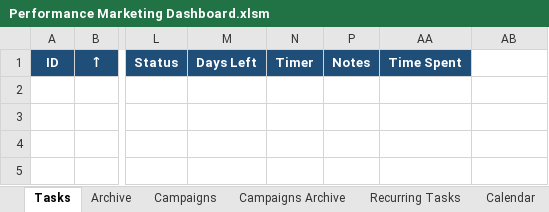
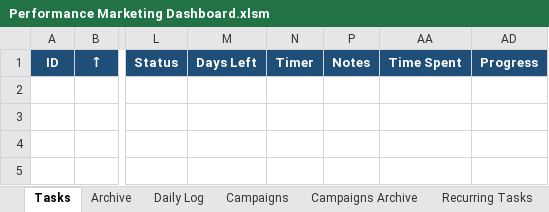
Before and after one commit to toni-totov/performance-marketing-dashboard, an Excel workbook: Performance Marketing Dashboard.xlsm, sheet Tasks, drawn as a sheet; only a part is shown, gaps mark what is left out; values as stored, in another font and other column widths than the file's, no borders; conditional formats not drawn; addresses are those after the commit; the diff names each change by its address in the sheet, - before the commit and + after, or states it on an @@ line.

```diff
--- a/Performance Marketing Dashboard.xlsm (sheet Tasks)
+++ b/Performance Marketing Dashboard.xlsm (sheet Tasks)
+sheet tab: Daily Log
-AD1: (empty)
+AD1: Progress
-AD1 fill: none
+AD1 fill: #1F4E79
```
Also changed, not shown: sheet Calendar, sheet Schedule, sheet Campaigns, sheet Dashboard, sheet Monthly Media Plan, sheet Recurring Tasks, 1 more sheet, formulas that keep their value, hidden cells, charts or pictures, 40 other files.
